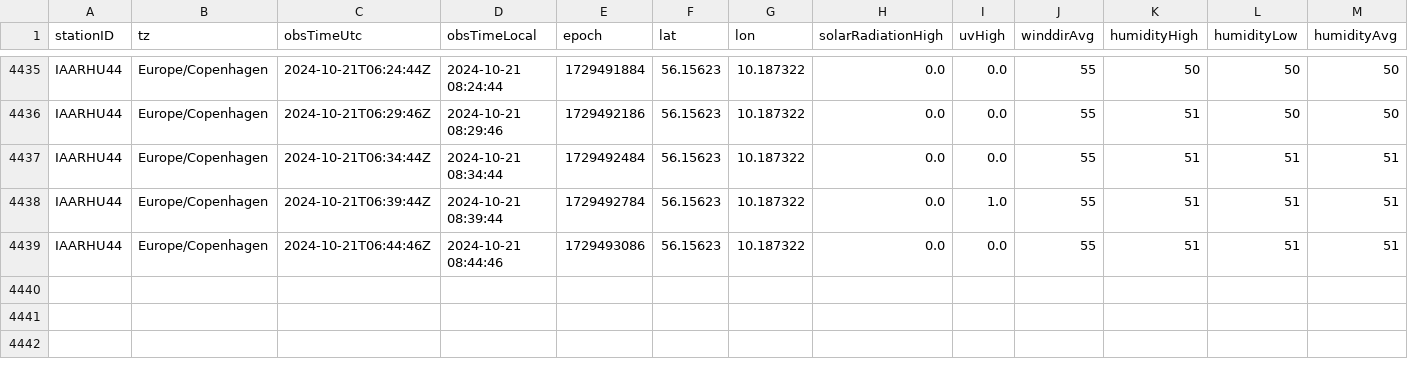
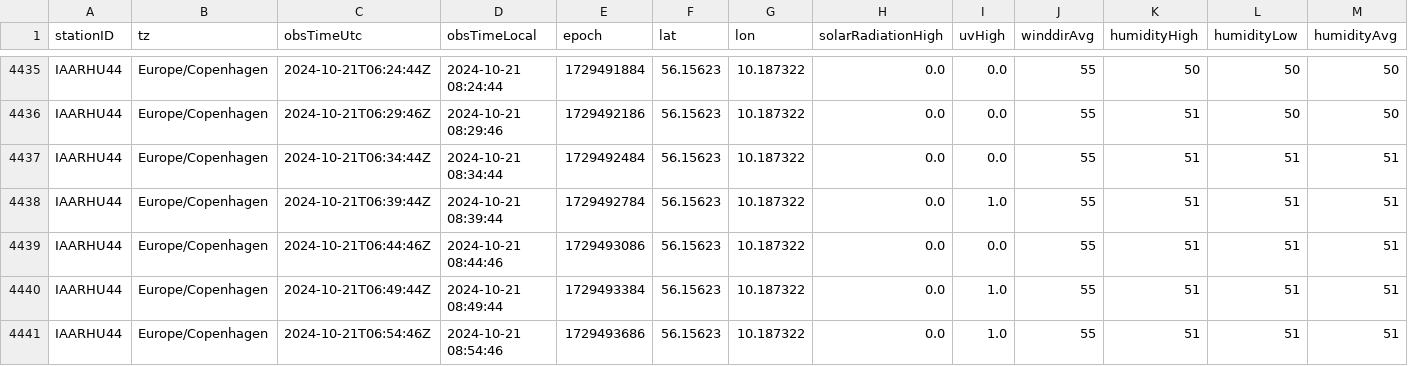
Before and after one commit to mortensb1/Vejr-Station, a CSV file: maalinger.csv, drawn as a sheet; only a part is shown, gaps mark what is left out; rows hold the shown columns only; the diff names each change by its address in the sheet, - before the commit and + after, or states it on an @@ line.

```diff
--- a/maalinger.csv
+++ b/maalinger.csv
+row 4440: IAARHU44 | Europe/Copenhagen | 2024-10-21T06:49:44Z | 2024-10-21 08:49:44 | 1729493384 | 56.15623 | 10.187322 | 0.0 | 1.0 | 55 | 51 | 51 | 51
+row 4441: IAARHU44 | Europe/Copenhagen | 2024-10-21T06:54:46Z | 2024-10-21 08:54:46 | 1729493686 | 56.15623 | 10.187322 | 0.0 | 1.0 | 55 | 51 | 51 | 51
```
